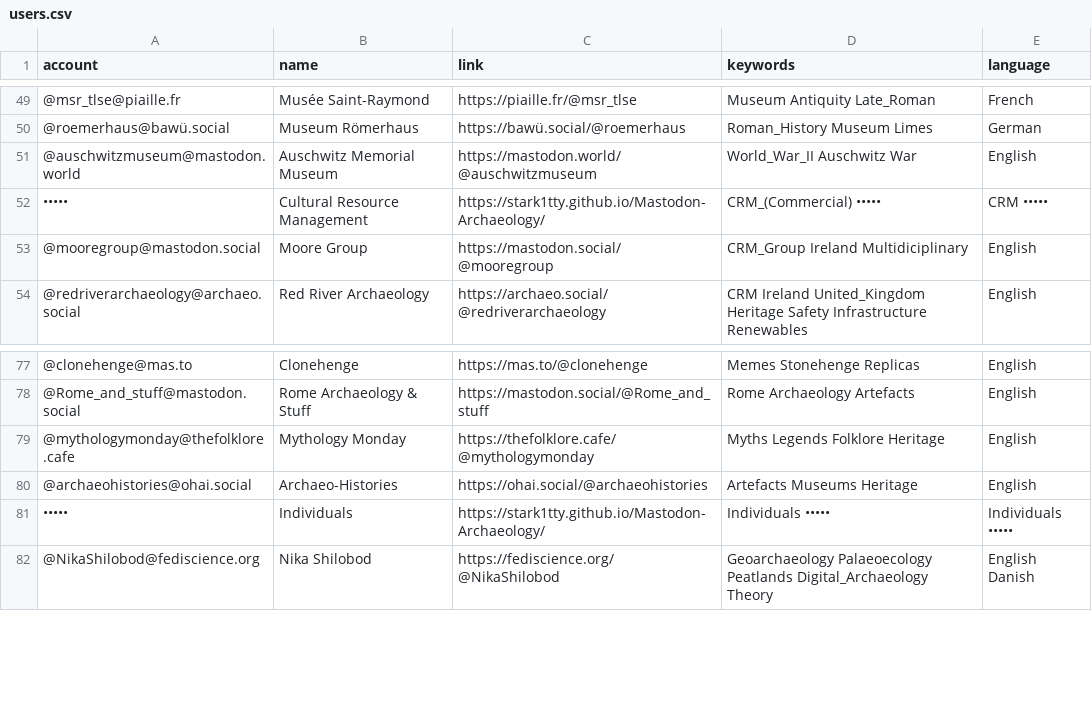
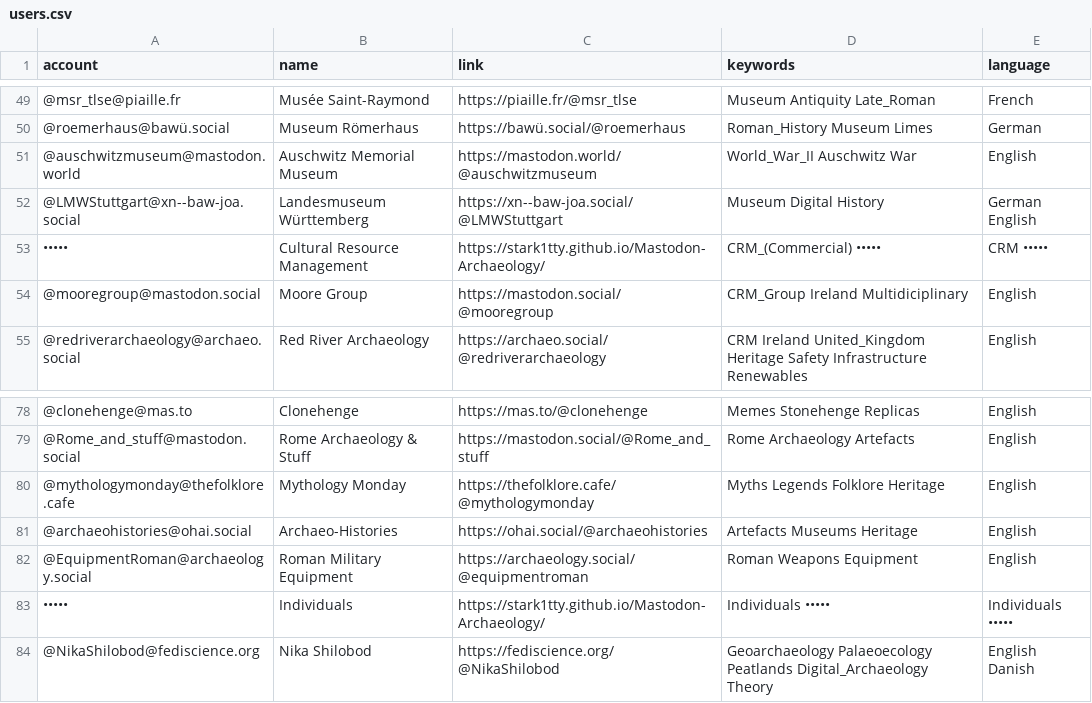
Before and after one commit to stark1tty/Mastodon-Archaeology, a CSV file: resources/users.csv, drawn as a sheet; only a part is shown, gaps mark what is left out.

Commit message:
Update users.csv

```diff
--- a/resources/users.csv
+++ b/resources/users.csv
@@ -51,2 +51,3 @@ account,name,link,keywords,language
 @auschwitzmuseum@mastodon.world,Auschwitz Memorial Museum,https://mastodon.world/@auschwitzmuseum,World_War_II Auschwitz War,English
+@LMWStuttgart@xn--baw-joa.social,Landesmuseum Württemberg,https://xn--baw-joa.social/@LMWStuttgart,Museum Digital History,German English 	
 •••••,Cultural Resource Management,https://stark1tty.github.io/Mastodon-Archaeology/,CRM_(Commercial) •••••,CRM •••••
@@ -80,2 +81,3 @@ account,name,link,keywords,language
 @archaeohistories@ohai.social,Archaeo-Histories,https://ohai.social/@archaeohistories,Artefacts Museums Heritage,English
+@EquipmentRoman@archaeology.social,Roman Military Equipment,https://archaeology.social/@equipmentroman,Roman Weapons Equipment,English
 •••••,Individuals,https://stark1tty.github.io/Mastodon-Archaeology/,Individuals •••••,Individuals •••••
```
